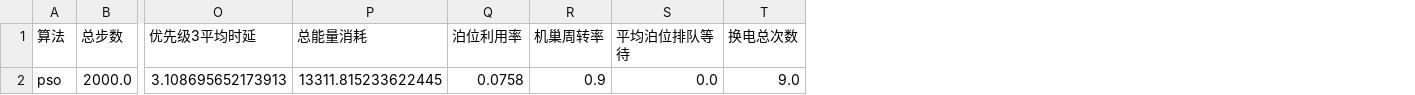
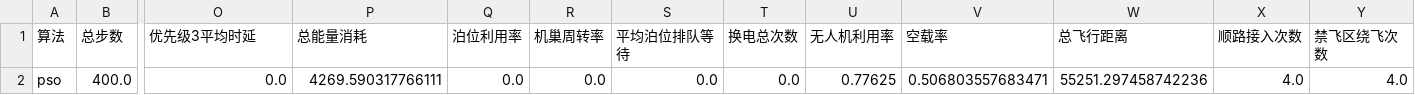
Before and after one commit to 159357yangjun/SwarmBalance, a CSV file: results/compare/backend_si_metrics.csv, drawn as a sheet; only a part is shown, gaps mark what is left out; removed rows and columns are numbered as before the commit, all else as after; rows hold the shown columns only; the diff names each change by its address in the sheet, - before the commit and + after, or states it on an @@ line.

```diff
--- a/results/compare/backend_si_metrics.csv
+++ b/results/compare/backend_si_metrics.csv
+column U (无人机利用率), empty
+column V (空载率), empty
+column W (总飞行距离), empty
+column X (顺路接入次数), empty
+column Y (禁飞区绕飞次数), empty
-row 2: pso | 2000.0 | 3.108695652173913 | 13311.815233622445 | 0.0758 | 0.9 | 0.0 | 9.0
+row 2: pso | 400.0 | 0.0 | 4269.590317766111 | 0.0 | 0.0 | 0.0 | 0.0 | 0.77625 | 0.506803557683471 | 55251.297458742236 | 4.0 | 4.0
```
Also changed, not shown: results/compare/backend_ga_metrics.csv, results/compare/backend_ortools_metrics.csv, 5 other files.
